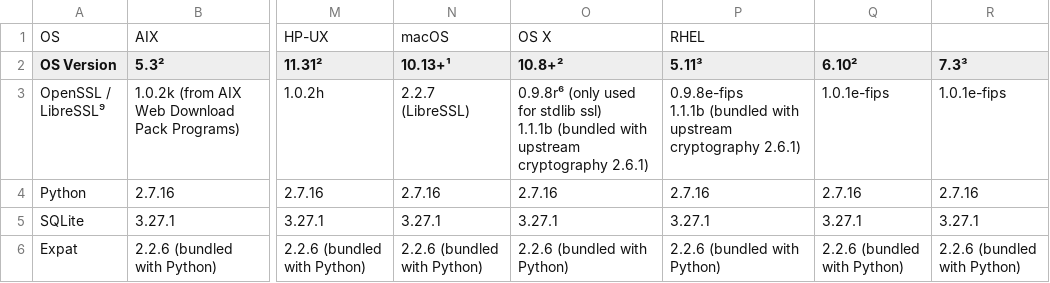
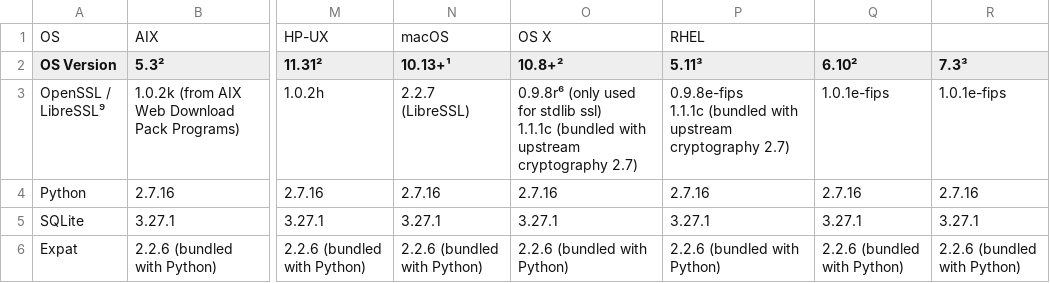
Before and after one commit to chevah/python-package, a CSV file: external_deps.csv, drawn as a sheet; only a part is shown, gaps mark what is left out; ↵ is a line break in a cell; the diff names each change by its address in the sheet, - before the commit and + after, or states it on an @@ line.

Commit message:
Fixed documented external deps for OS X and RHEL 5.

```diff
--- a/external_deps.csv
+++ b/external_deps.csv
-O3 (10.8+²): …stdlib ssl) ↵ 1.1.1b (bundled with upstream cryptography 2.6.1)
+O3 (10.8+²): …stdlib ssl) ↵ 1.1.1c (bundled with upstream cryptography 2.7)
-P3 (5.11³): 0.9.8e-fips ↵ 1.1.1b (bundled with upstream cryptography 2.6.1)
+P3 (5.11³): 0.9.8e-fips ↵ 1.1.1c (bundled with upstream cryptography 2.7)
```
Also changed, not shown: 1 other file.
